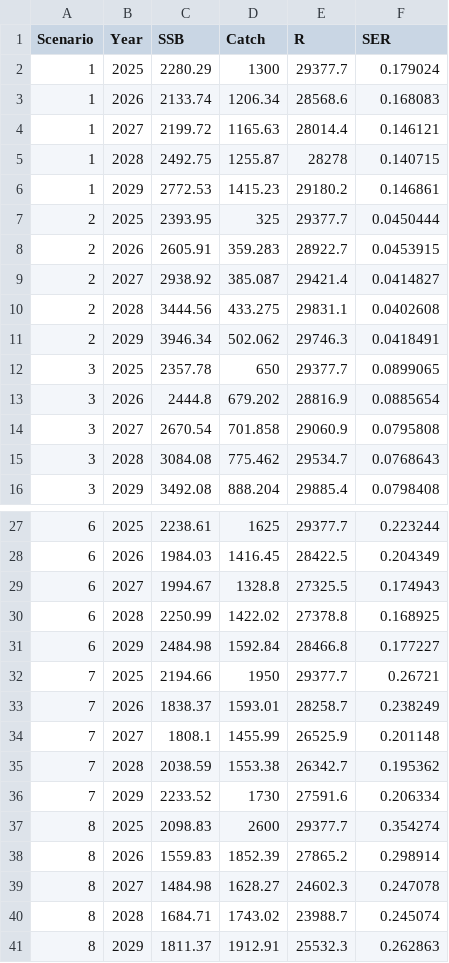
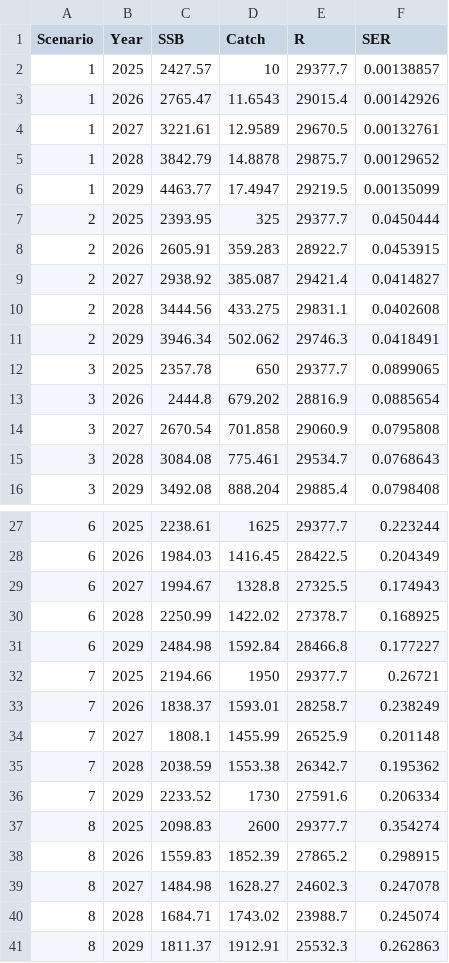
Before and after one commit to afsc-assessments/ebs_pollock_safe, a CSV file: 2024/runs/fixsel_bts/proj_df.csv, drawn as a sheet; only a part is shown, gaps mark what is left out.

```diff
--- a/2024/runs/fixsel_bts/proj_df.csv
+++ b/2024/runs/fixsel_bts/proj_df.csv
@@ -1,7 +1,7 @@
 Scenario, Year, SSB, Catch, R, SER
-1,2025,2280.29,1300,29377.7,0.179024
-1,2026,2133.74,1206.34,28568.6,0.168083
-1,2027,2199.72,1165.63,28014.4,0.146121
-1,2028,2492.75,1255.87,28278,0.140715
-1,2029,2772.53,1415.23,29180.2,0.146861
+1,2025,2427.57,10,29377.7,0.00138857
+1,2026,2765.47,11.6543,29015.4,0.00142926
+1,2027,3221.61,12.9589,29670.5,0.00132761
+1,2028,3842.79,14.8878,29875.7,0.00129652
+1,2029,4463.77,17.4947,29219.5,0.00135099
 2,2025,2393.95,325,29377.7,0.0450444
@@ -14,3 +14,3 @@ Scenario, Year, SSB, Catch, R, SER
 3,2027,2670.54,701.858,29060.9,0.0795808
-3,2028,3084.08,775.462,29534.7,0.0768643
+3,2028,3084.08,775.461,29534.7,0.0768643
 3,2029,3492.08,888.204,29885.4,0.0798408
@@ -29,3 +29,3 @@ Scenario, Year, SSB, Catch, R, SER
 6,2027,1994.67,1328.8,27325.5,0.174943
-6,2028,2250.99,1422.02,27378.8,0.168925
+6,2028,2250.99,1422.02,27378.7,0.168925
 6,2029,2484.98,1592.84,28466.8,0.177227
@@ -37,3 +37,3 @@ Scenario, Year, SSB, Catch, R, SER
 8,2025,2098.83,2600,29377.7,0.354274
-8,2026,1559.83,1852.39,27865.2,0.298914
+8,2026,1559.83,1852.39,27865.2,0.298915
 8,2027,1484.98,1628.27,24602.3,0.247078
```
Also changed, not shown: 4 other files.
